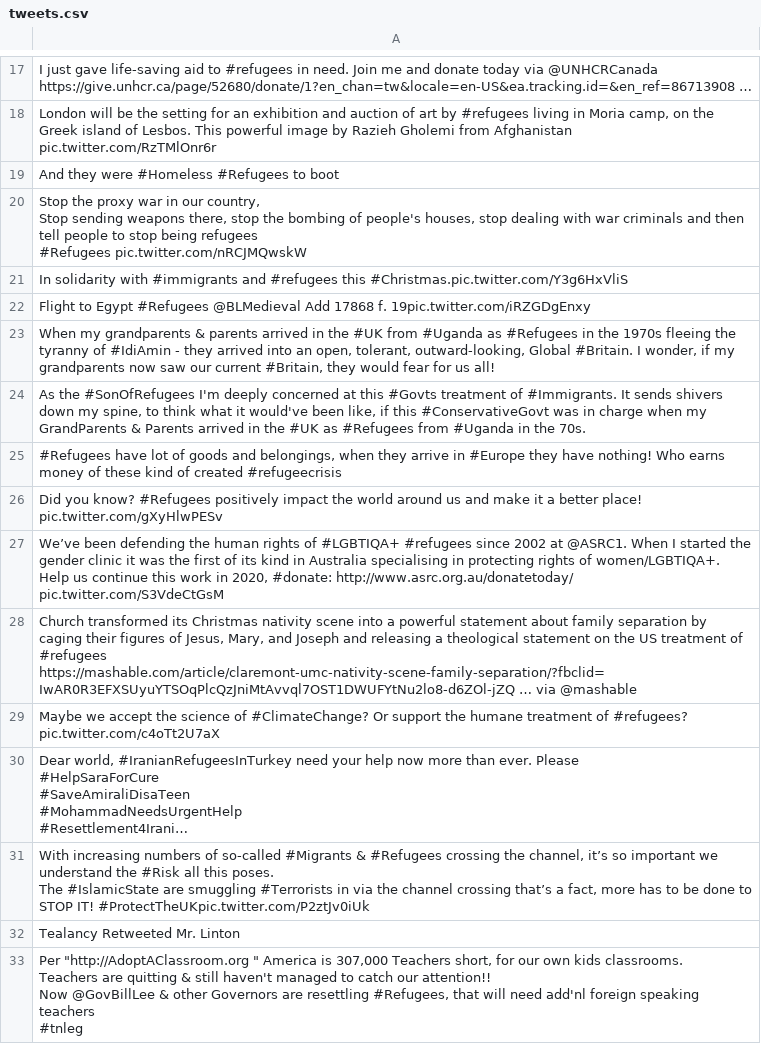
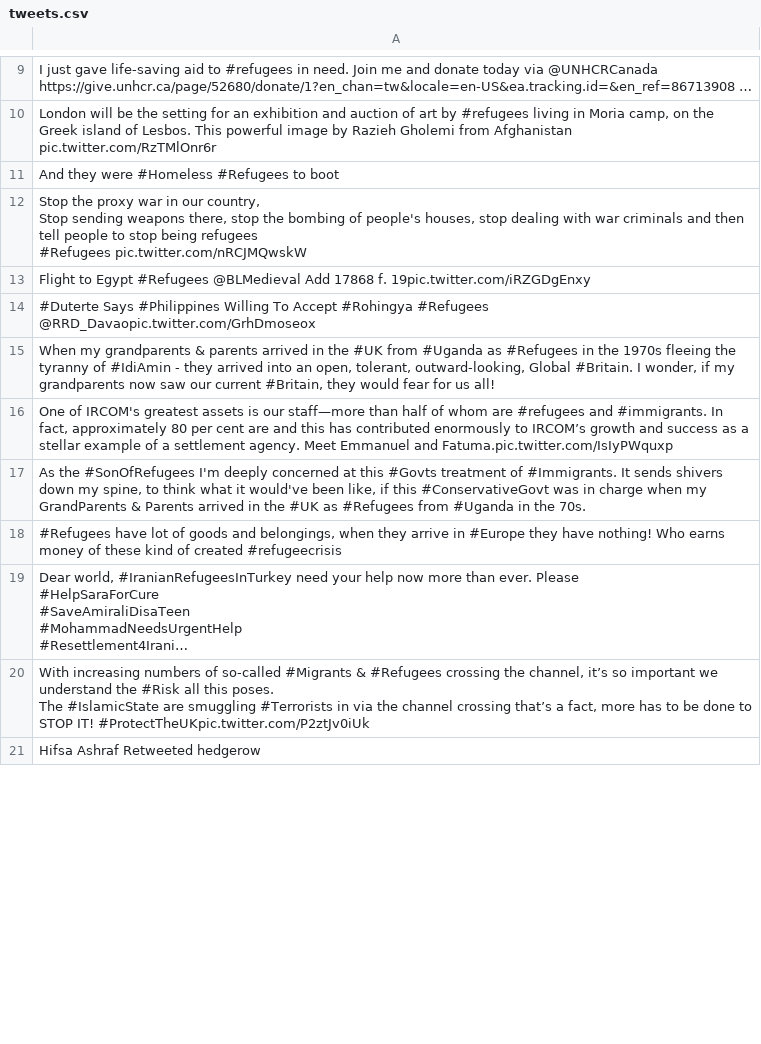
Before and after one commit to jakobzhao/refugee, a CSV file: tweets/assets/tweets.csv, drawn as a sheet; only a part is shown, gaps mark what is left out; the shorter side is filled out with more unchanged rows; long unchanged cells end in …; removed rows and columns are numbered as before the commit, all else as after; ↵ is a line break in a cell; the diff covers the shown part only; the diff names each change by its address in the sheet, - before the commit and + after, or states it on an @@ line.

Commit message:
Daily Tweet Data

```diff
--- a/tweets/assets/tweets.csv
+++ b/tweets/assets/tweets.csv
-row 21: In solidarity with #immigrants and #refugees this #Christmas.pic.twitter.com/Y3g6HxVliS
+row 14: #Duterte Says #Philippines Willing To Accept #Rohingya #Refugees ↵ @RRD_Davaopic.twitter.com/GrhDmoseox
+row 16: One of IRCOM's greatest assets is our staff—more than half of whom are #refugees and #immigrants. In fact, approximately 80 per cent are and this has contributed enormously to IRCOM’s growth and success as a stellar example of a settlement agency. Meet Emmanuel and Fatuma.pic.twitter.com/IsIyPWquxp
-row 26: Did you know? #Refugees positively impact the world around us and make it a better place! pic.twitter.com/gXyHlwPESv
-row 27: We’ve been defending the human rights of #LGBTIQA+ #refugees since 2002 at @ASRC1. When I started the gender clinic it was the first of its kind in Australia specialising in protecting rights of women/LGBTIQA+. Help us continue this work in 2020, #donate: http://www.asrc.org.au/donatetoday/ pic.twitter.com/S3VdeCtGsM
-row 28: Church transformed its Christmas nativity scene into a powerful statement about family separation by caging their figures of Jesus, Mary, and Joseph and releasing a theological statement on the US treatment of #refugees ↵ https://mashable.com/article/claremont-umc-nativity-scene-family-separation/?fbclid=IwAR0R3EFXSUyuYTSOqPlcQzJniMtAvvql7OST1DWUFYtNu2lo8-d6ZOl-jZQ … via @mashable
-row 29: Maybe we accept the science of #ClimateChange? Or support the humane treatment of #refugees? pic.twitter.com/c4oTt2U7aX
-row 32: Tealancy Retweeted Mr. Linton
-row 33: Per "http://AdoptAClassroom.org " America is 307,000 Teachers short, for our own kids classrooms. ↵ Teachers are quitting & still haven't managed to catch our attention!! ↵ Now @GovBillLee & other Governors are resettling #Refugees, that will need add'nl foreign speaking teachers ↵ #tnleg
```
Also changed, not shown: 12 added rows, 16 removed rows and 3 edited cells elsewhere in this file, tweets/assets/asia/tweets.csv, tweets/assets/europe/tweets.csv, 32 other files.
